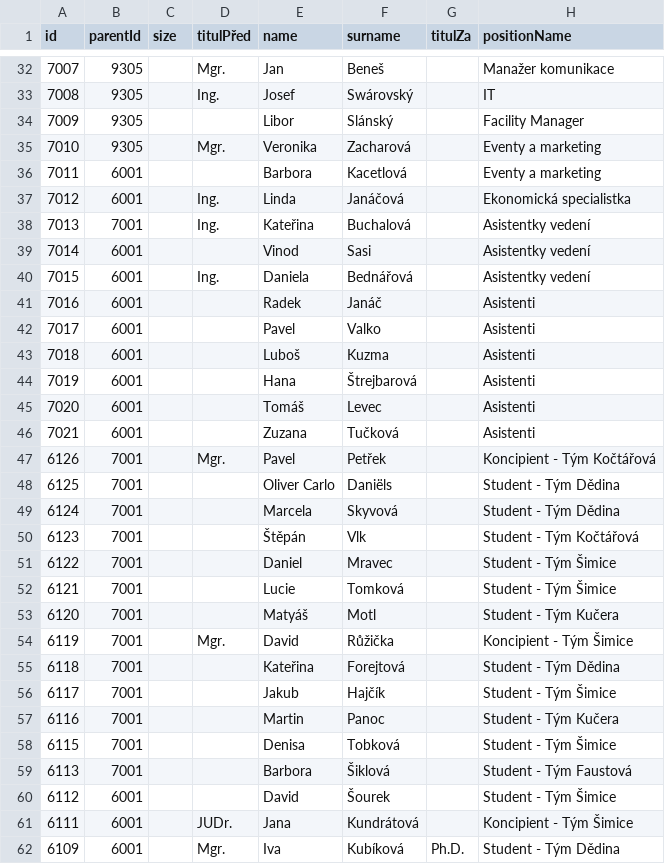
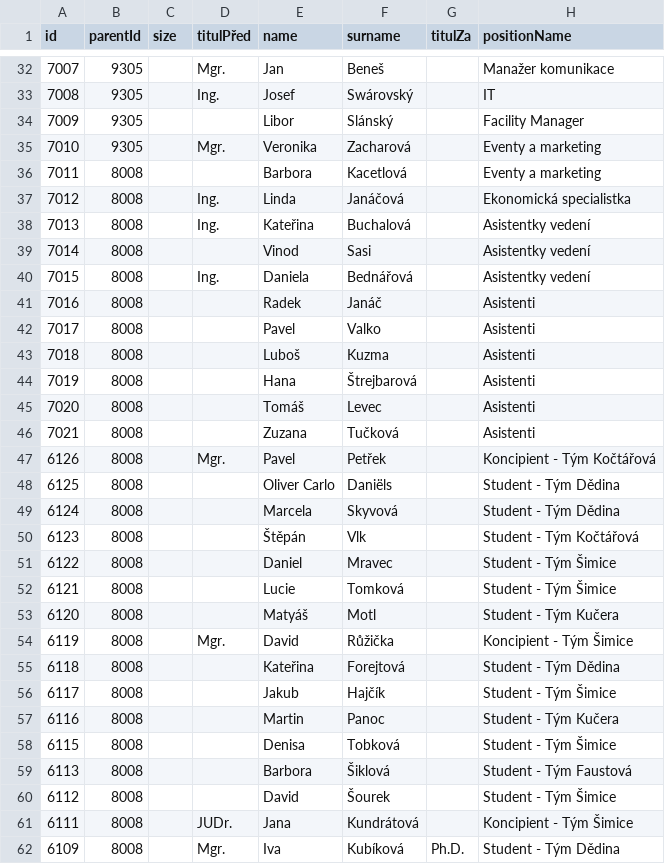
Before and after one commit to vlastavcode/orgchart, a CSV file: orgchart.csv, drawn as a sheet; only a part is shown, gaps mark what is left out; the diff covers the shown part only; the diff names each change by its address in the sheet, - before the commit and + after, or states it on an @@ line.

Commit message:
Update orgchart.csv

```diff
--- a/orgchart.csv
+++ b/orgchart.csv
-B36:B37 (parentId): 6001
+B36:B37 (parentId): 8008
-B38 (parentId): 7001
+B38 (parentId): 8008
-B39:B46 (parentId): 6001
+B39:B46 (parentId): 8008
-B47:B59 (parentId): 7001
+B47:B59 (parentId): 8008
-B60:B62 (parentId): 6001
+B60:B62 (parentId): 8008
```
Also changed, not shown: 62 edited cells elsewhere in this file.
